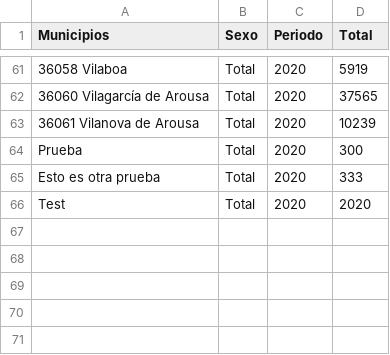
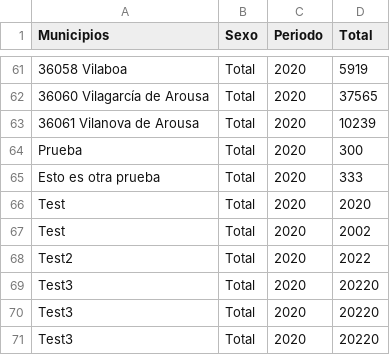
Before and after one commit to PrendeLume/Producto, a CSV file: app/Data/poblacion_pontevedra_2020_totales.csv, drawn as a sheet; only a part is shown, gaps mark what is left out.

```diff
--- a/app/Data/poblacion_pontevedra_2020_totales.csv
+++ b/app/Data/poblacion_pontevedra_2020_totales.csv
@@ -66 +66,6 @@ Prueba;Total;2020;300
 Test;Total;2020;2020
+Test;Total;2020;2002
+Test2;Total;2020;2022
+Test3;Total;2020;20220
+Test3;Total;2020;20220
+Test3;Total;2020;20220
```
Also changed, not shown: 2 other files.
